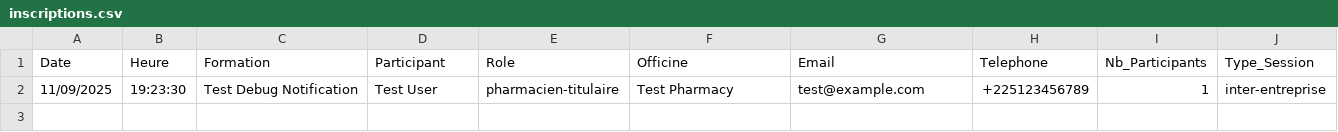
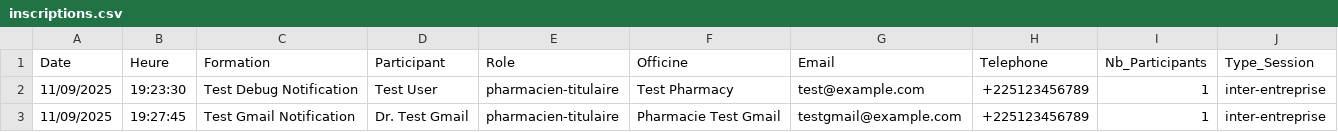
Before and after one commit to ssbokola/kemet-services, a CSV file: inscriptions.csv, drawn as a sheet.

```diff
--- a/inscriptions.csv
+++ b/inscriptions.csv
@@ -2 +2,2 @@ Date,Heure,Formation,Participant,Role,Officine,Email,Telephone,Nb_Participants,T
 "11/09/2025","19:23:30","Test Debug Notification","Test User","pharmacien-titulaire","Test Pharmacy","test@example.com","+225123456789",1,"inter-entreprise"
+"11/09/2025","19:27:45","Test Gmail Notification","Dr. Test Gmail","pharmacien-titulaire","Pharmacie Test Gmail","testgmail@example.com","+225123456789",1,"inter-entreprise"
```
Also changed, not shown: 4 other files.
